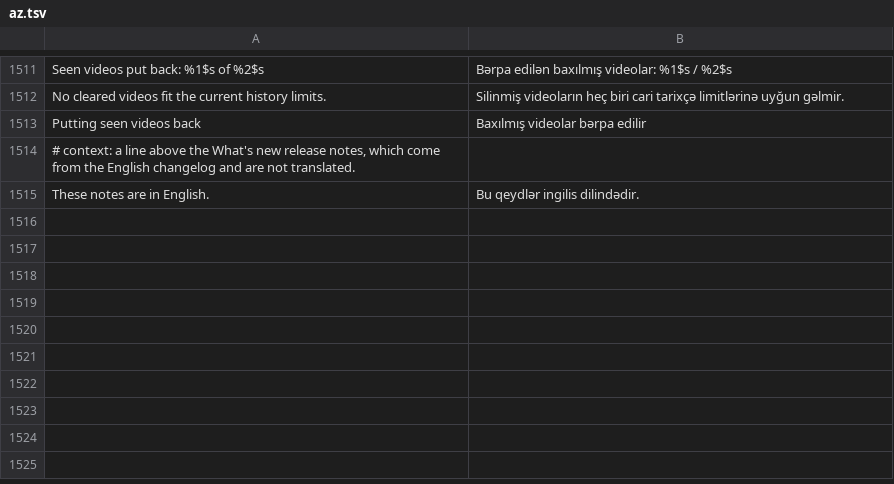
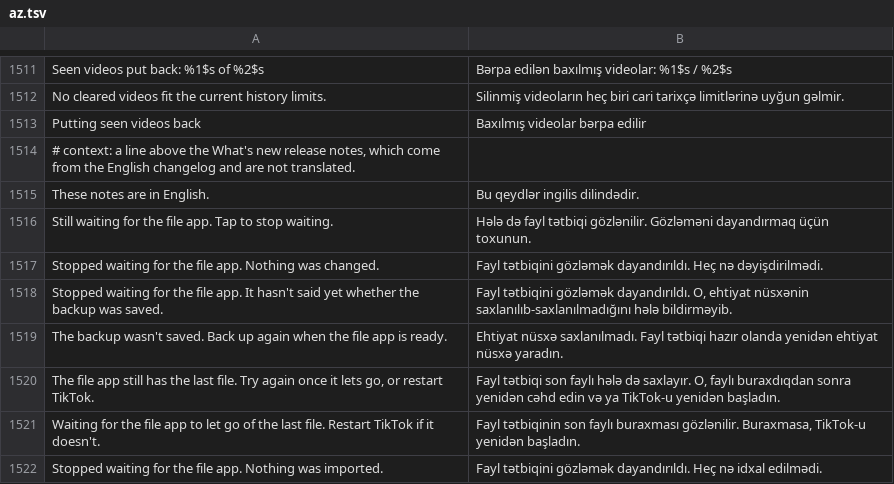
Before and after one commit to SA-SUJON/HushFeed, a TSV file: extensions/tiktok/src/main/l10n/az.tsv, drawn as a sheet; only a part is shown, gaps mark what is left out.

```diff
--- a/extensions/tiktok/src/main/l10n/az.tsv
+++ b/extensions/tiktok/src/main/l10n/az.tsv
@@ -1515 +1515,8 @@ Putting seen videos back	Baxılmış videolar bərpa edilir
 These notes are in English.	Bu qeydlər ingilis dilindədir.
+Still waiting for the file app. Tap to stop waiting.	Hələ də fayl tətbiqi gözlənilir. Gözləməni dayandırmaq üçün toxunun.
+Stopped waiting for the file app. Nothing was changed.	Fayl tətbiqini gözləmək dayandırıldı. Heç nə dəyişdirilmədi.
+Stopped waiting for the file app. It hasn't said yet whether the backup was saved.	Fayl tətbiqini gözləmək dayandırıldı. O, ehtiyat nüsxənin saxlanılıb-saxlanılmadığını hələ bildirməyib.
+The backup wasn't saved. Back up again when the file app is ready.	Ehtiyat nüsxə saxlanılmadı. Fayl tətbiqi hazır olanda yenidən ehtiyat nüsxə yaradın.
+The file app still has the last file. Try again once it lets go, or restart TikTok.	Fayl tətbiqi son faylı hələ də saxlayır. O, faylı buraxdıqdan sonra yenidən cəhd edin və ya TikTok-u yenidən başladın.
+Waiting for the file app to let go of the last file. Restart TikTok if it doesn't.	Fayl tətbiqinin son faylı buraxması gözlənilir. Buraxmasa, TikTok-u yenidən başladın.
+Stopped waiting for the file app. Nothing was imported.	Fayl tətbiqini gözləmək dayandırıldı. Heç nə idxal edilmədi.
```
Also changed, not shown: extensions/tiktok/src/main/l10n/de.tsv, extensions/tiktok/src/main/l10n/es.tsv, 18 other files.
